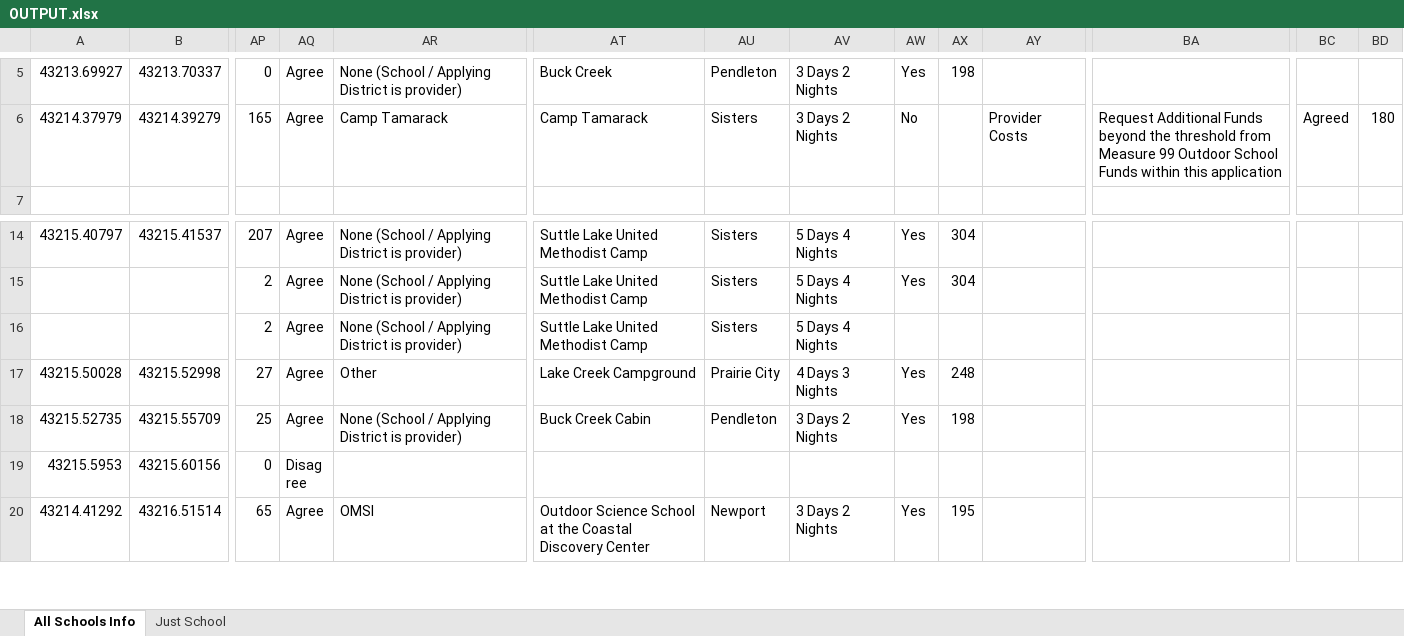
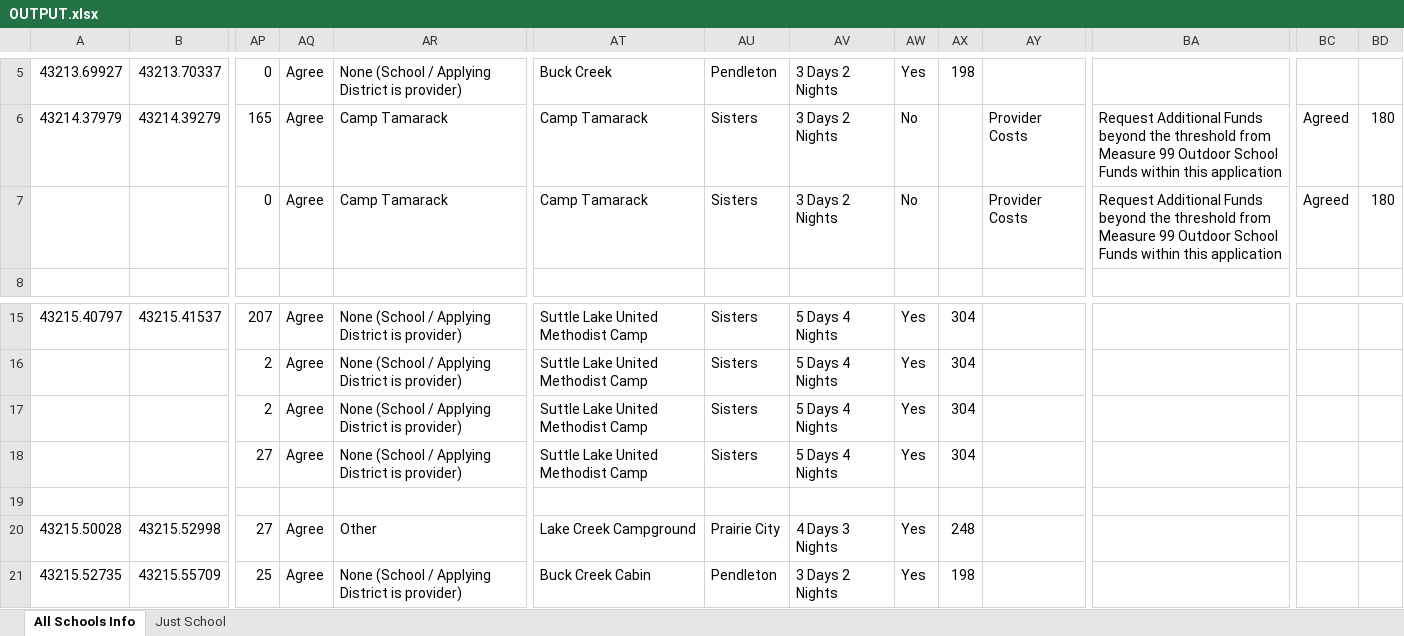
Before and after one commit to kotharan/qualtrics_data_py, an Excel workbook: SummerWork-2/OUTPUT.xlsx, sheet All Schools Info, drawn as a sheet; only a part is shown, gaps mark what is left out; the shorter side is filled out with more unchanged rows; values as stored, in another font and other column widths than the file's, no borders; addresses are those after the commit; rows hold the shown columns only; the diff names each change by its address in the sheet, - before the commit and + after, or states it on an @@ line.

```diff
--- a/SummerWork-2/OUTPUT.xlsx (sheet All Schools Info)
+++ b/SummerWork-2/OUTPUT.xlsx (sheet All Schools Info)
+row 7:  |  | 0 | Agree | Camp Tamarack | Camp Tamarack | Sisters | 3 Days 2 Nights | No |  | Provider Costs | Request Additional Funds beyond the threshold from Measure 99 Outdoor School Funds within this application | Agreed | 180
-AW17: (empty)
+AW17: Yes
-AX17: (empty)
+AX17: 304
+row 18:  |  | 27 | Agree | None (School / Applying District is provider) | Suttle Lake United Methodist Camp | Sisters | 5 Days 4 Nights | Yes | 304
+row 19: (empty)
```
Also changed, not shown: sheet Just School, 1 other file.
